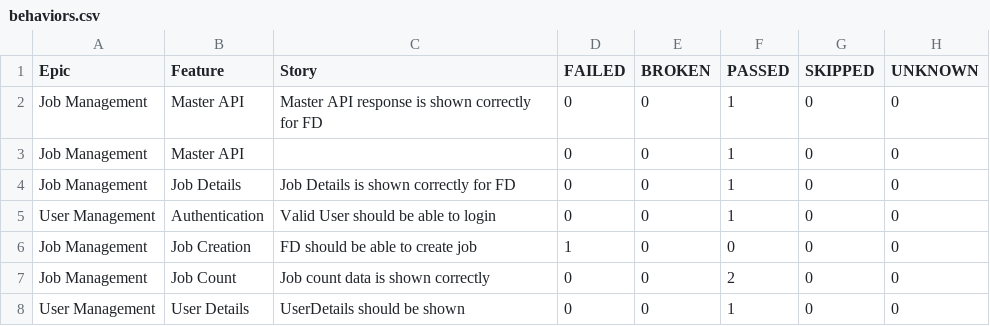
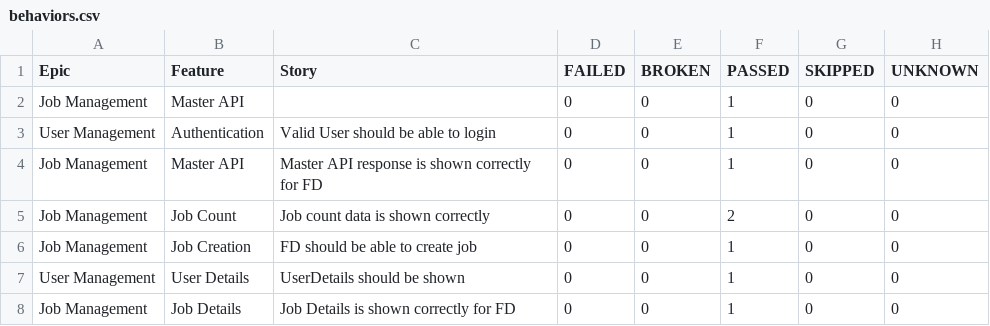
Before and after one commit to kstvds24/Phoenix-TestAutomationFrameWork, a CSV file: data/behaviors.csv, drawn as a sheet.

```diff
--- a/data/behaviors.csv
+++ b/data/behaviors.csv
@@ -1,8 +1,8 @@
 "Epic","Feature","Story","FAILED","BROKEN","PASSED","SKIPPED","UNKNOWN"
+"Job Management","Master API","","0","0","1","0","0"
+"User Management","Authentication","Valid User should be able to login","0","0","1","0","0"
 "Job Management","Master API","Master API response is shown correctly for FD","0","0","1","0","0"
-"Job Management","Master API","","0","0","1","0","0"
+"Job Management","Job Count","Job count data is shown correctly","0","0","2","0","0"
+"Job Management","Job Creation","FD should be able to create job","0","0","1","0","0"
+"User Management","User Details","UserDetails should be shown","0","0","1","0","0"
 "Job Management","Job Details","Job Details is shown correctly for FD","0","0","1","0","0"
-"User Management","Authentication","Valid User should be able to login","0","0","1","0","0"
-"Job Management","Job Creation","FD should be able to create job","1","0","0","0","0"
-"Job Management","Job Count","Job count data is shown correctly","0","0","2","0","0"
-"User Management","User Details","UserDetails should be shown","0","0","1","0","0"
```
Also changed, not shown: data/suites.csv, 58 other files.
